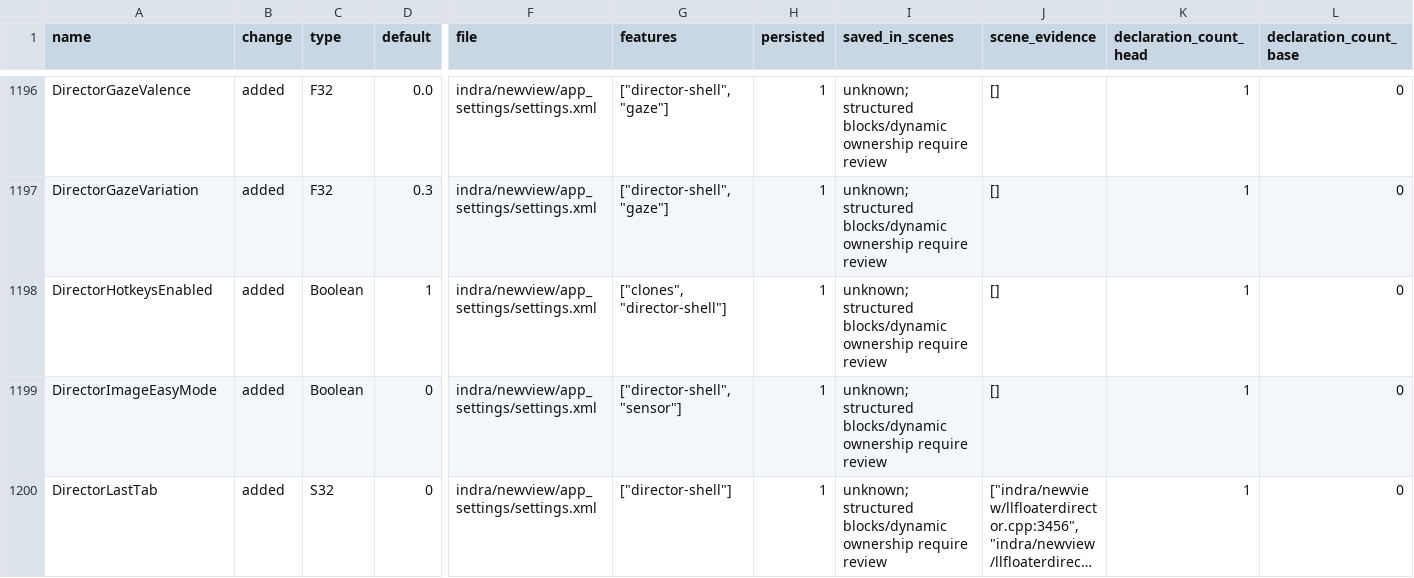
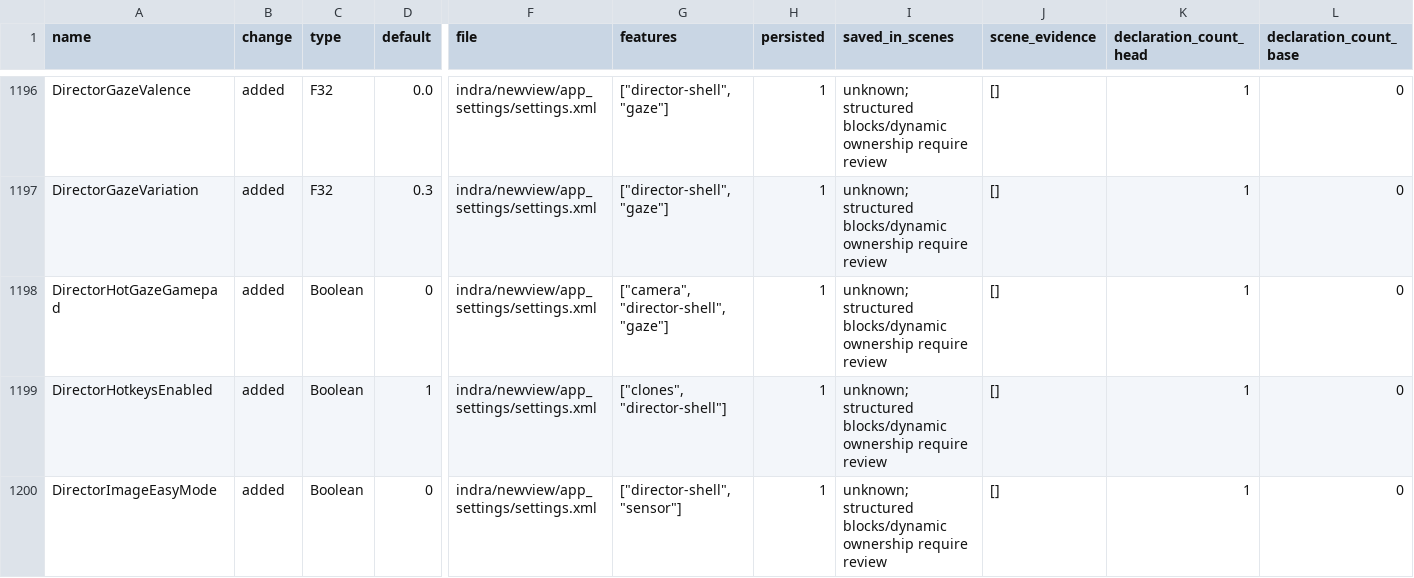
Before and after one commit to bwlupus-ctrl/Alchemy-Machinima, a CSV file: doc/director_suitcase/settings.csv, drawn as a sheet; only a part is shown, gaps mark what is left out; the shorter side is filled out with more unchanged rows; long unchanged cells end in …; rows hold the shown columns only; the diff names each change by its address in the sheet, - before the commit and + after, or states it on an @@ line.

```diff
--- a/doc/director_suitcase/settings.csv
+++ b/doc/director_suitcase/settings.csv
+row 1198: DirectorHotGazeGamepad | added | Boolean | 0 | indra/newview/app_settings/settings.xml | ["camera", "director-shell", "gaze"] | 1 | unknown; structured blocks/dynamic ownership require review | [] | 1 | 0
```
Also changed, not shown: doc/director_suitcase/inventory.csv, 29 other files.
